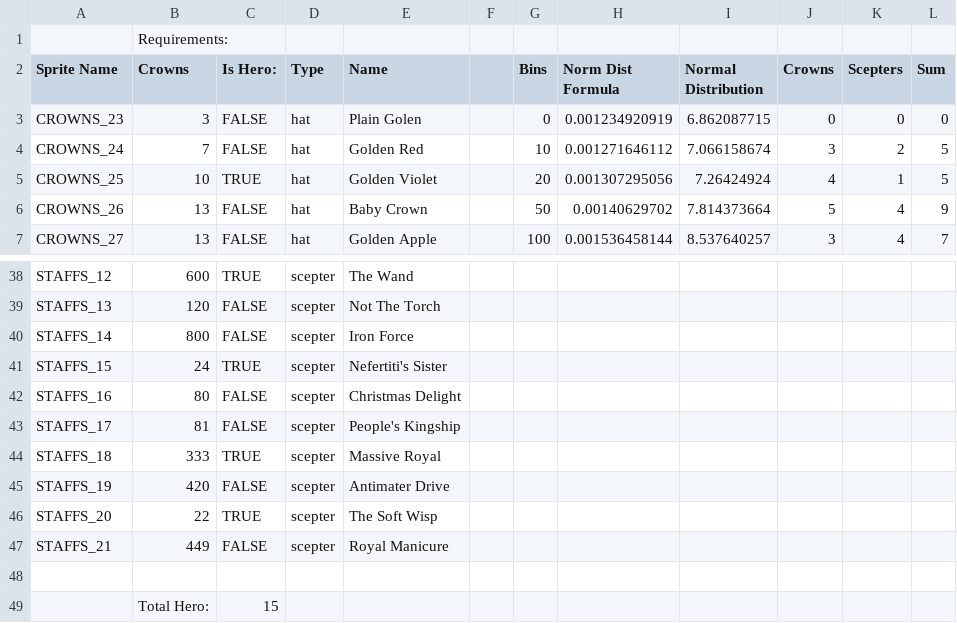
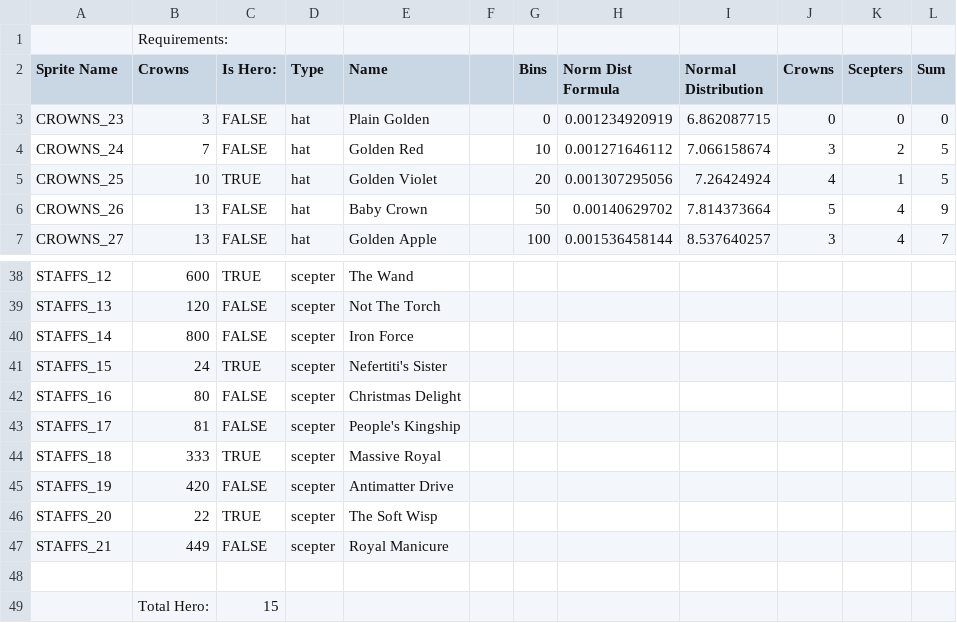
Before and after one commit to CountingSheeplets/SheepGame, a CSV file: Assets/Resources/RewardData.csv, drawn as a sheet; only a part is shown, gaps mark what is left out; the diff covers the shown part only.

```diff
--- a/Assets/Resources/RewardData.csv
+++ b/Assets/Resources/RewardData.csv
@@ -2,3 +2,3 @@
 Sprite Name,Crowns,Is Hero:,Type,Name,,Bins,Norm Dist Formula,Normal Distribution,Crowns,Scepters,Sum
-CROWNS_23,3,FALSE,hat,Plain Golen,,0,0.001234920919,6.862087715,0,0,0
+CROWNS_23,3,FALSE,hat,Plain Golden,,0,0.001234920919,6.862087715,0,0,0
 CROWNS_24,7,FALSE,hat,Golden Red,,10,0.001271646112,7.066158674,3,2,5
@@ -44,3 +44,3 @@ STAFFS_17,81,FALSE,scepter,People's Kingship,,,,,,,
 STAFFS_18,333,TRUE,scepter,Massive Royal,,,,,,,
-STAFFS_19,420,FALSE,scepter,Antimater Drive,,,,,,,
+STAFFS_19,420,FALSE,scepter,Antimatter Drive,,,,,,,
 STAFFS_20,22,TRUE,scepter,The Soft Wisp,,,,,,,
```
Also changed, not shown: 9 edited cells elsewhere in this file, 27 other files.
